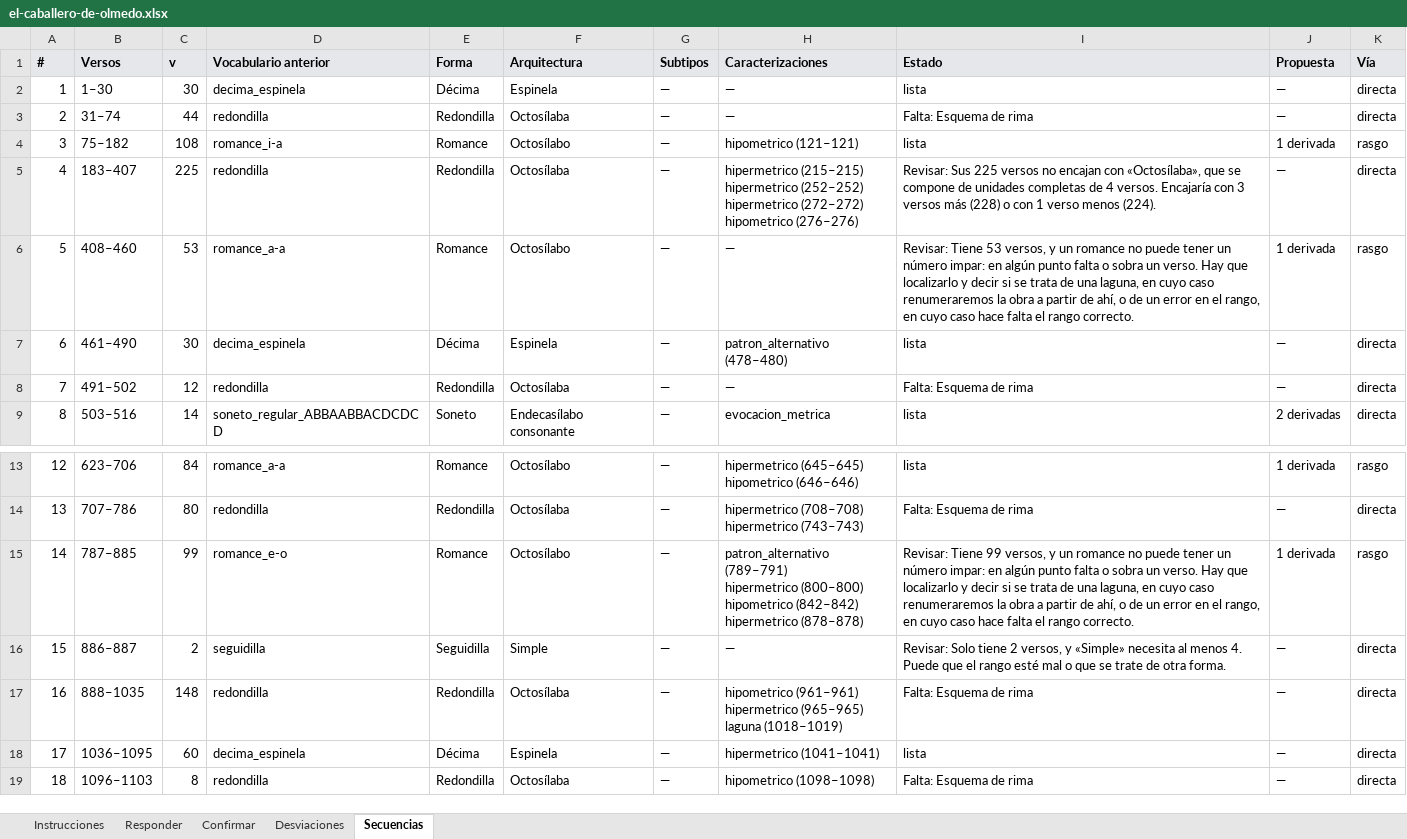
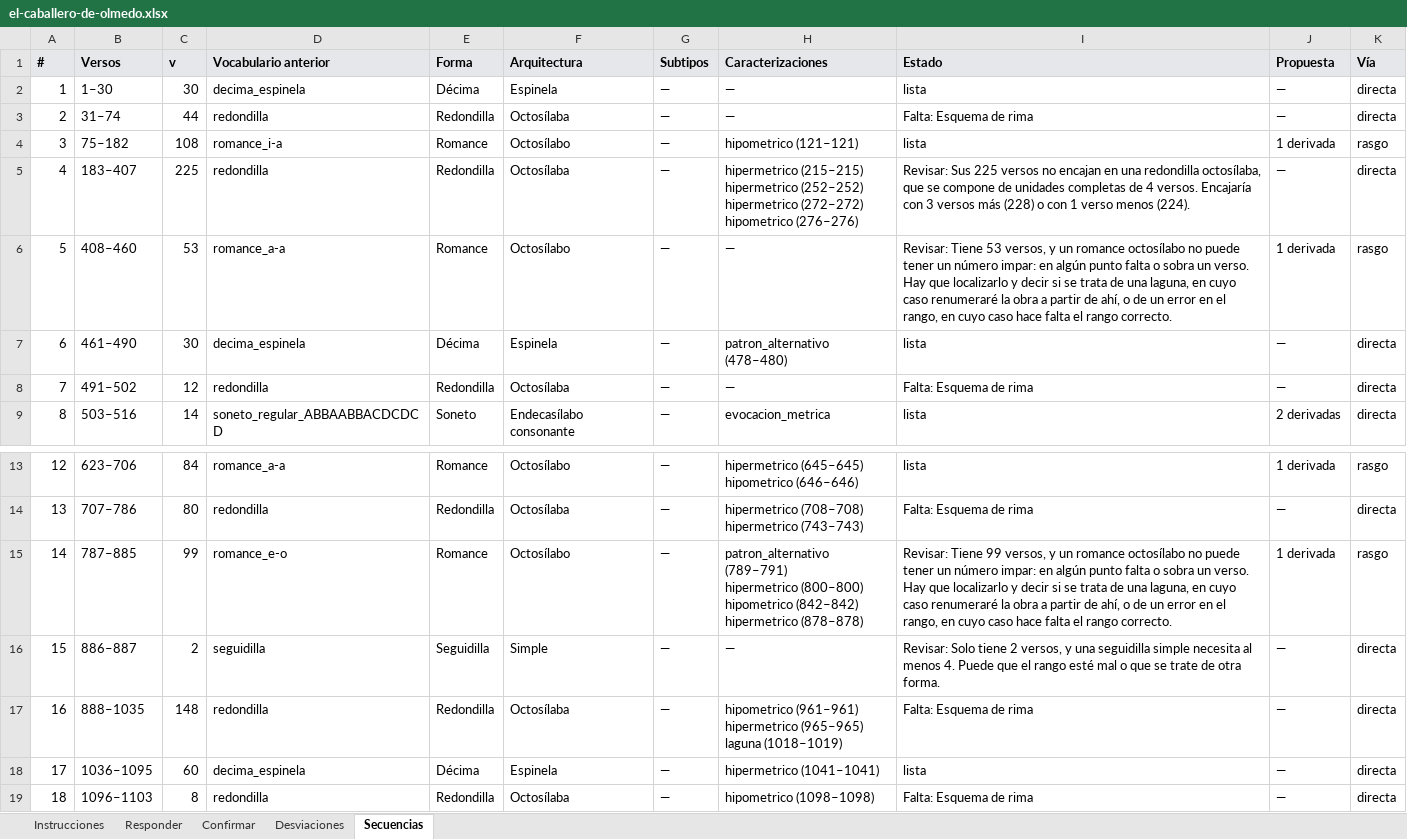
Before and after one commit to metadramaub/metadrama_db, an Excel workbook: docs/dominio-metrico/migracion/cuestionarios/el-caballero-de-olmedo.xlsx, sheet Secuencias, drawn as a sheet; only a part is shown, gaps mark what is left out; values as stored, in another font and other column widths than the file's, no borders; the diff names each change by its address in the sheet, - before the commit and + after, or states it on an @@ line.

```diff
--- a/docs/dominio-metrico/migracion/cuestionarios/el-caballero-de-olmedo.xlsx (sheet Secuencias)
+++ b/docs/dominio-metrico/migracion/cuestionarios/el-caballero-de-olmedo.xlsx (sheet Secuencias)
-I5 (Estado): …no encajan con «Octosílaba», que se…
+I5 (Estado): …no encajan en una redondilla octosílaba, que se…
-I6 (Estado): …un romance no puede tener un número impar: en algún punto falta o sobra un verso. Hay que localizarlo y decir si se trata de una laguna, en cuyo caso renumeraremos la obra…
+I6 (Estado): …un romance octosílabo no puede tener un número impar: en algún punto falta o sobra un verso. Hay que localizarlo y decir si se trata de una laguna, en cuyo caso renumeraré la obra…
-I15 (Estado): …un romance no puede tener un número impar: en algún punto falta o sobra un verso. Hay que localizarlo y decir si se trata de una laguna, en cuyo caso renumeraremos la obra…
+I15 (Estado): …un romance octosílabo no puede tener un número impar: en algún punto falta o sobra un verso. Hay que localizarlo y decir si se trata de una laguna, en cuyo caso renumeraré la obra…
-I16 (Estado): …versos, y «Simple» necesita al…
+I16 (Estado): …versos, y una seguidilla simple necesita al…
```
Also changed, not shown: sheet Instrucciones, sheet Responder, docs/dominio-metrico/migracion/cuestionarios/cegar-para-ver-mejor.xlsx, docs/dominio-metrico/migracion/cuestionarios/dido-y-eneas.xlsx, 9 other files.
